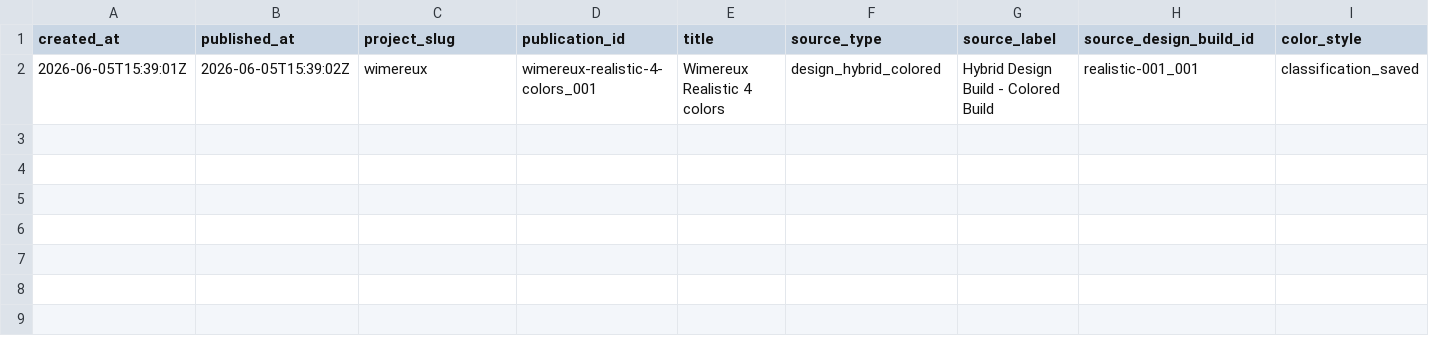
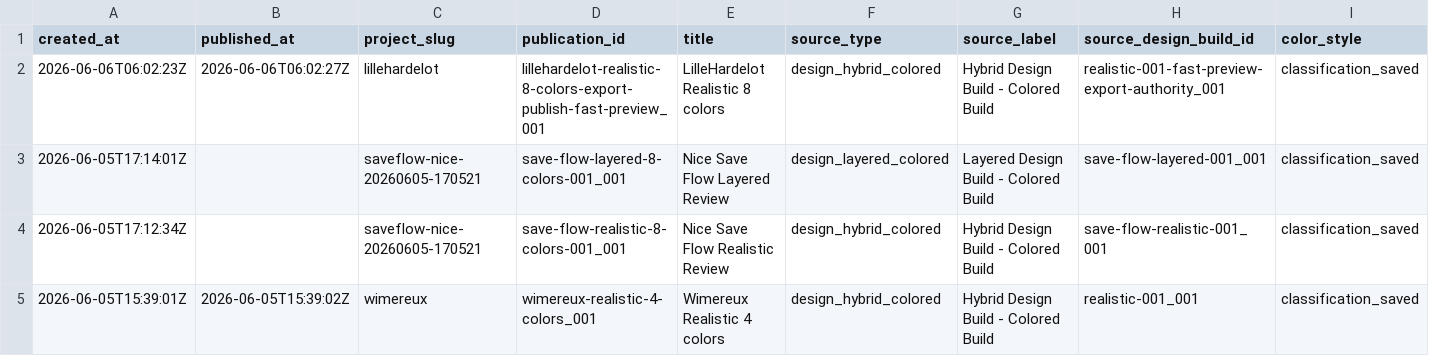
Before and after one commit to simonlaridan-max/Myrace3d, a CSV file: history/publication_history.csv, drawn as a sheet; only a part is shown; rows hold the shown columns only; the diff names each change by its address in the sheet, - before the commit and + after, or states it on an @@ line.

Commit message:
Publish MyRace3D lillehardelot lillehardelot-realistic-8-colors-export-publish-fast-preview_001

```diff
--- a/history/publication_history.csv
+++ b/history/publication_history.csv
+row 2: 2026-06-06T06:02:23Z | 2026-06-06T06:02:27Z | lillehardelot | lillehardelot-realistic-8-colors-export-publish-fast-preview_001 | LilleHardelot Realistic 8 colors | design_hybrid_colored | Hybrid Design Build - Colored Build | realistic-001-fast-preview-export-authority_001 | classification_saved
+row 3: 2026-06-05T17:14:01Z |  | saveflow-nice-20260605-170521 | save-flow-layered-8-colors-001_001 | Nice Save Flow Layered Review | design_layered_colored | Layered Design Build - Colored Build | save-flow-layered-001_001 | classification_saved
+row 4: 2026-06-05T17:12:34Z |  | saveflow-nice-20260605-170521 | save-flow-realistic-8-colors-001_001 | Nice Save Flow Realistic Review | design_hybrid_colored | Hybrid Design Build - Colored Build | save-flow-realistic-001_001 | classification_saved
```
Also changed, not shown: 8 other files.
